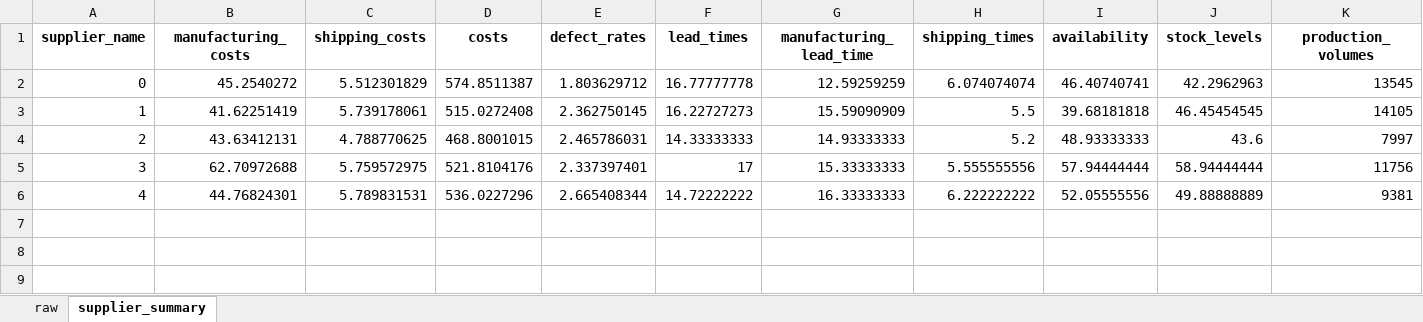
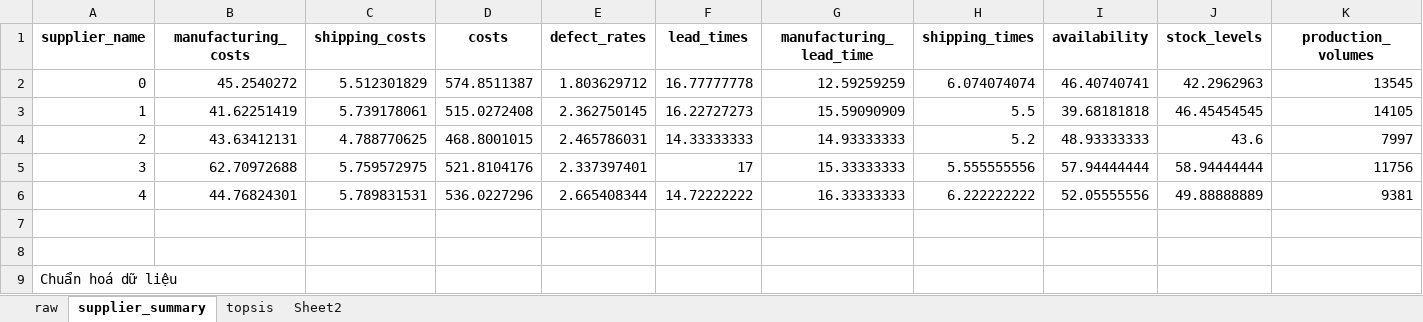
Before and after one commit to Avcuongy/DSS, an Excel workbook: tools/supply_chain_data.xlsx, sheet supplier_summary, drawn as a sheet; only a part is shown; values as stored, in another font and other column widths than the file's, no borders; table styles not drawn; rows hold the shown columns only; the diff names each change by its address in the sheet, - before the commit and + after, or states it on an @@ line.

```diff
--- a/tools/supply_chain_data.xlsx (sheet supplier_summary)
+++ b/tools/supply_chain_data.xlsx (sheet supplier_summary)
+sheet tab: topsis
+sheet tab: Sheet2
+row 7: (empty)
+row 8: (empty)
+row 9: Chuẩn hoá dữ liệu
```
Also changed, not shown: 2 other files.
